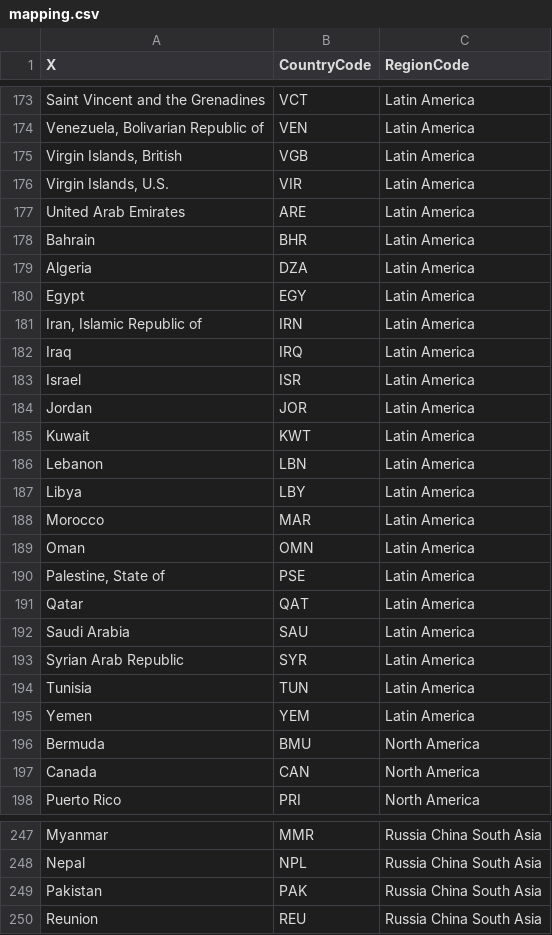
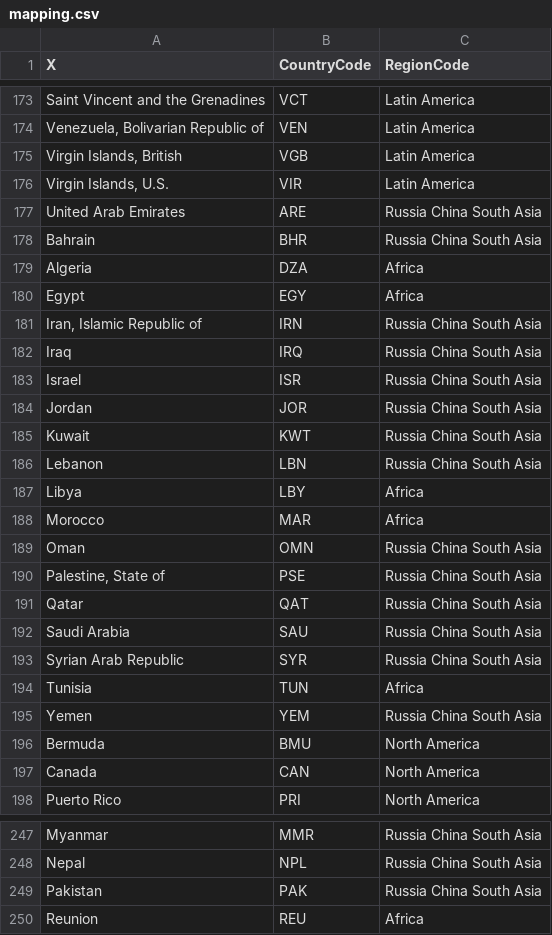
Before and after one commit to mscrawford/mrland, a CSV file: inst/extdata/ForestLossDrivers/mapping.csv, drawn as a sheet; only a part is shown, gaps mark what is left out.

```diff
--- a/inst/extdata/ForestLossDrivers/mapping.csv
+++ b/inst/extdata/ForestLossDrivers/mapping.csv
@@ -176,21 +176,21 @@ Virgin Islands, British;VGB;Latin America
 Virgin Islands, U.S.;VIR;Latin America
-United Arab Emirates;ARE;Latin America
-Bahrain;BHR;Latin America
-Algeria;DZA;Latin America
-Egypt;EGY;Latin America
-Iran, Islamic Republic of;IRN;Latin America
-Iraq;IRQ;Latin America
-Israel;ISR;Latin America
-Jordan;JOR;Latin America
-Kuwait;KWT;Latin America
-Lebanon;LBN;Latin America
-Libya;LBY;Latin America
-Morocco;MAR;Latin America
-Oman;OMN;Latin America
-Palestine, State of;PSE;Latin America
-Qatar;QAT;Latin America
-Saudi Arabia;SAU;Latin America
-Syrian Arab Republic;SYR;Latin America
-Tunisia;TUN;Latin America
-Yemen;YEM;Latin America
+United Arab Emirates;ARE;Russia China South Asia
+Bahrain;BHR;Russia China South Asia
+Algeria;DZA;Africa
+Egypt;EGY;Africa
+Iran, Islamic Republic of;IRN;Russia China South Asia
+Iraq;IRQ;Russia China South Asia
+Israel;ISR;Russia China South Asia
+Jordan;JOR;Russia China South Asia
+Kuwait;KWT;Russia China South Asia
+Lebanon;LBN;Russia China South Asia
+Libya;LBY;Africa
+Morocco;MAR;Africa
+Oman;OMN;Russia China South Asia
+Palestine, State of;PSE;Russia China South Asia
+Qatar;QAT;Russia China South Asia
+Saudi Arabia;SAU;Russia China South Asia
+Syrian Arab Republic;SYR;Russia China South Asia
+Tunisia;TUN;Africa
+Yemen;YEM;Russia China South Asia
 Bermuda;BMU;North America
@@ -249,2 +249,2 @@ Nepal;NPL;Russia China South Asia
 Pakistan;PAK;Russia China South Asia
-Reunion;REU;Russia China South Asia
+Reunion;REU;Africa
```
Also changed, not shown: inst/extdata/ForestLossDrivers/forest_loss.csv.
